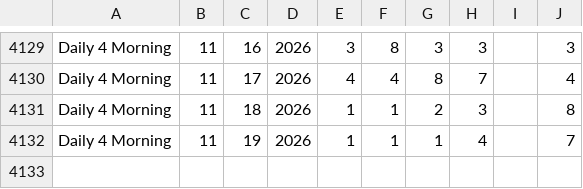
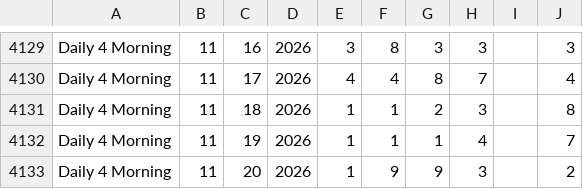
Before and after one commit to kliggins12/batchmate, a CSV file: slotterhouse-data/daily4morning.csv, drawn as a sheet; only a part is shown, gaps mark what is left out; the diff names each change by its address in the sheet, - before the commit and + after, or states it on an @@ line.

```diff
--- a/slotterhouse-data/daily4morning.csv
+++ b/slotterhouse-data/daily4morning.csv
+row 4133: Daily 4 Morning | 11 | 20 | 2026 | 1 | 9 | 9 | 3 |  | 2
```
Also changed, not shown: slotterhouse-data/aon_day.csv, slotterhouse-data/aon_morning.csv, 14 other files.
